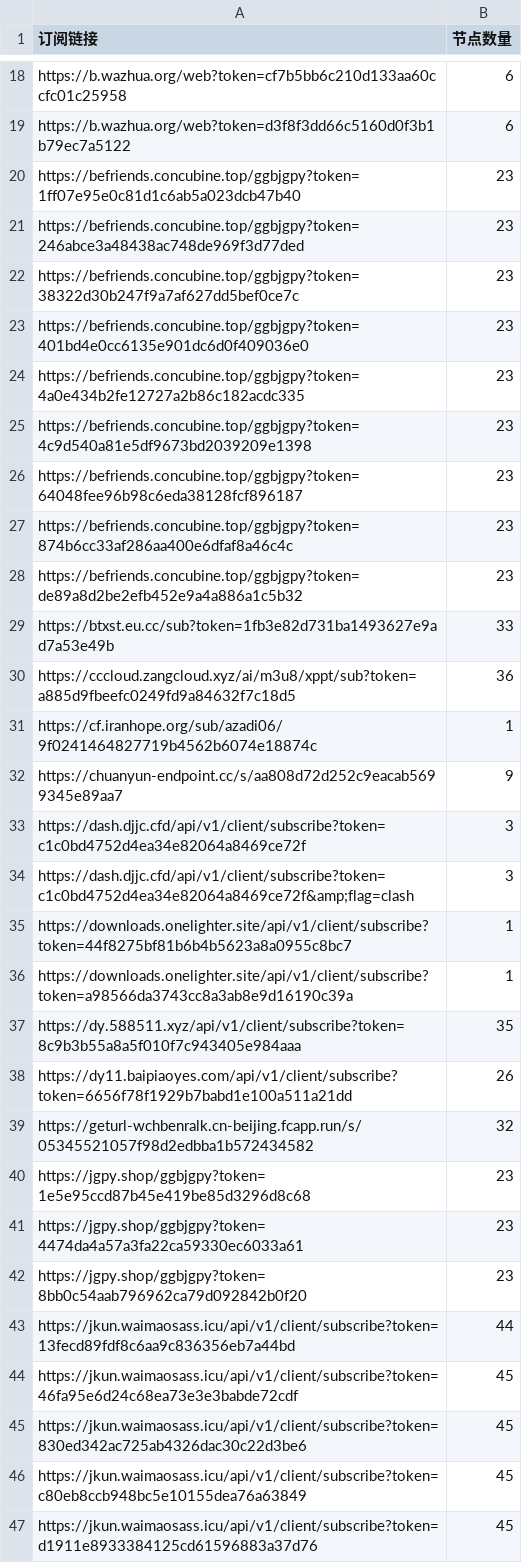
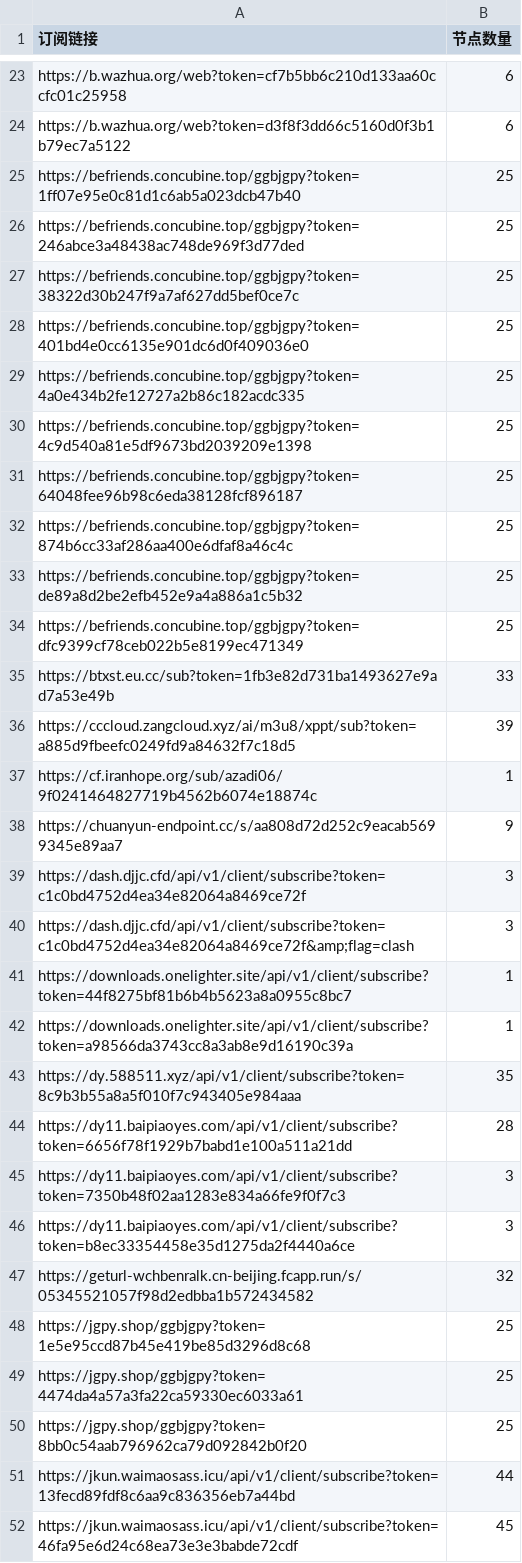
Before and after one commit to pdd520/NodeParser, a CSV file: sub_parser.csv, drawn as a sheet; only a part is shown, gaps mark what is left out; the shorter side is filled out with more unchanged rows; the diff covers the shown part only.

```diff
--- a/sub_parser.csv
+++ b/sub_parser.csv
@@ -19,13 +24,14 @@ https://b.wazhua.org/web?token=cf7b5bb6c210d133aa60ccfc01c25958,6
 https://b.wazhua.org/web?token=d3f8f3dd66c5160d0f3b1b79ec7a5122,6
-https://befriends.concubine.top/ggbjgpy?token=1ff07e95e0c81d1c6ab5a023dcb47b40,23
-https://befriends.concubine.top/ggbjgpy?token=246abce3a48438ac748de969f3d77ded,23
-https://befriends.concubine.top/ggbjgpy?token=38322d30b247f9a7af627dd5bef0ce7c,23
-https://befriends.concubine.top/ggbjgpy?token=401bd4e0cc6135e901dc6d0f409036e0,23
-https://befriends.concubine.top/ggbjgpy?token=4a0e434b2fe12727a2b86c182acdc335,23
-https://befriends.concubine.top/ggbjgpy?token=4c9d540a81e5df9673bd2039209e1398,23
-https://befriends.concubine.top/ggbjgpy?token=64048fee96b98c6eda38128fcf896187,23
-https://befriends.concubine.top/ggbjgpy?token=874b6cc33af286aa400e6dfaf8a46c4c,23
-https://befriends.concubine.top/ggbjgpy?token=de89a8d2be2efb452e9a4a886a1c5b32,23
+https://befriends.concubine.top/ggbjgpy?token=1ff07e95e0c81d1c6ab5a023dcb47b40,25
+https://befriends.concubine.top/ggbjgpy?token=246abce3a48438ac748de969f3d77ded,25
+https://befriends.concubine.top/ggbjgpy?token=38322d30b247f9a7af627dd5bef0ce7c,25
+https://befriends.concubine.top/ggbjgpy?token=401bd4e0cc6135e901dc6d0f409036e0,25
+https://befriends.concubine.top/ggbjgpy?token=4a0e434b2fe12727a2b86c182acdc335,25
+https://befriends.concubine.top/ggbjgpy?token=4c9d540a81e5df9673bd2039209e1398,25
+https://befriends.concubine.top/ggbjgpy?token=64048fee96b98c6eda38128fcf896187,25
+https://befriends.concubine.top/ggbjgpy?token=874b6cc33af286aa400e6dfaf8a46c4c,25
+https://befriends.concubine.top/ggbjgpy?token=de89a8d2be2efb452e9a4a886a1c5b32,25
+https://befriends.concubine.top/ggbjgpy?token=dfc9399cf78ceb022b5e8199ec471349,25
 https://btxst.eu.cc/sub?token=1fb3e82d731ba1493627e9ad7a53e49b,33
-https://cccloud.zangcloud.xyz/ai/m3u8/xppt/sub?token=a885d9fbeefc0249fd9a84632f7c18d5,36
+https://cccloud.zangcloud.xyz/ai/m3u8/xppt/sub?token=a885d9fbeefc0249fd9a84632f7c18d5,39
 https://cf.iranhope.org/sub/azadi06/9f0241464827719b4562b6074e18874c,1
@@ -37,7 +43,9 @@ https://downloads.onelighter.site/api/v1/client/subscribe?token=a98566da3743cc8a
 https://dy.588511.xyz/api/v1/client/subscribe?token=8c9b3b55a8a5f010f7c943405e984aaa,35
-https://dy11.baipiaoyes.com/api/v1/client/subscribe?token=6656f78f1929b7babd1e100a511a21dd,26
+https://dy11.baipiaoyes.com/api/v1/client/subscribe?token=6656f78f1929b7babd1e100a511a21dd,28
+https://dy11.baipiaoyes.com/api/v1/client/subscribe?token=7350b48f02aa1283e834a66fe9f0f7c3,3
+https://dy11.baipiaoyes.com/api/v1/client/subscribe?token=b8ec33354458e35d1275da2f4440a6ce,3
 https://geturl-wchbenralk.cn-beijing.fcapp.run/s/05345521057f98d2edbba1b572434582,32
-https://jgpy.shop/ggbjgpy?token=1e5e95ccd87b45e419be85d3296d8c68,23
-https://jgpy.shop/ggbjgpy?token=4474da4a57a3fa22ca59330ec6033a61,23
-https://jgpy.shop/ggbjgpy?token=8bb0c54aab796962ca79d092842b0f20,23
+https://jgpy.shop/ggbjgpy?token=1e5e95ccd87b45e419be85d3296d8c68,25
+https://jgpy.shop/ggbjgpy?token=4474da4a57a3fa22ca59330ec6033a61,25
+https://jgpy.shop/ggbjgpy?token=8bb0c54aab796962ca79d092842b0f20,25
 https://jkun.waimaosass.icu/api/v1/client/subscribe?token=13fecd89fdf8c6aa9c836356eb7a44bd,44
```
Also changed, not shown: 16 added rows, 4 removed rows and 13 edited cells elsewhere in this file, 3 other files.
